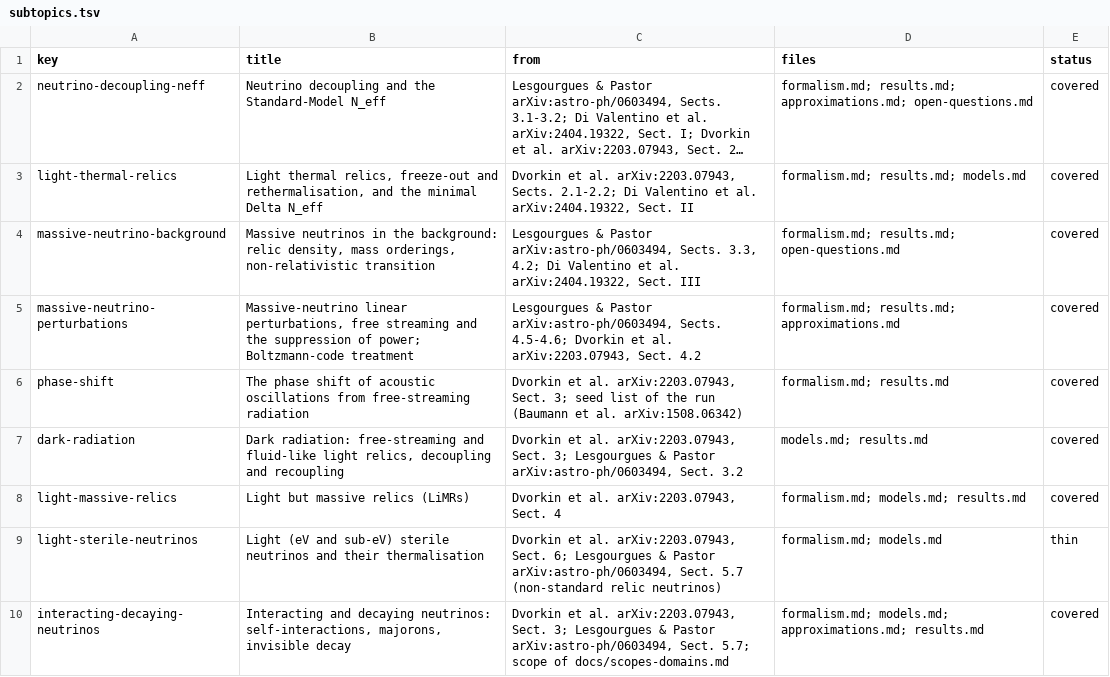
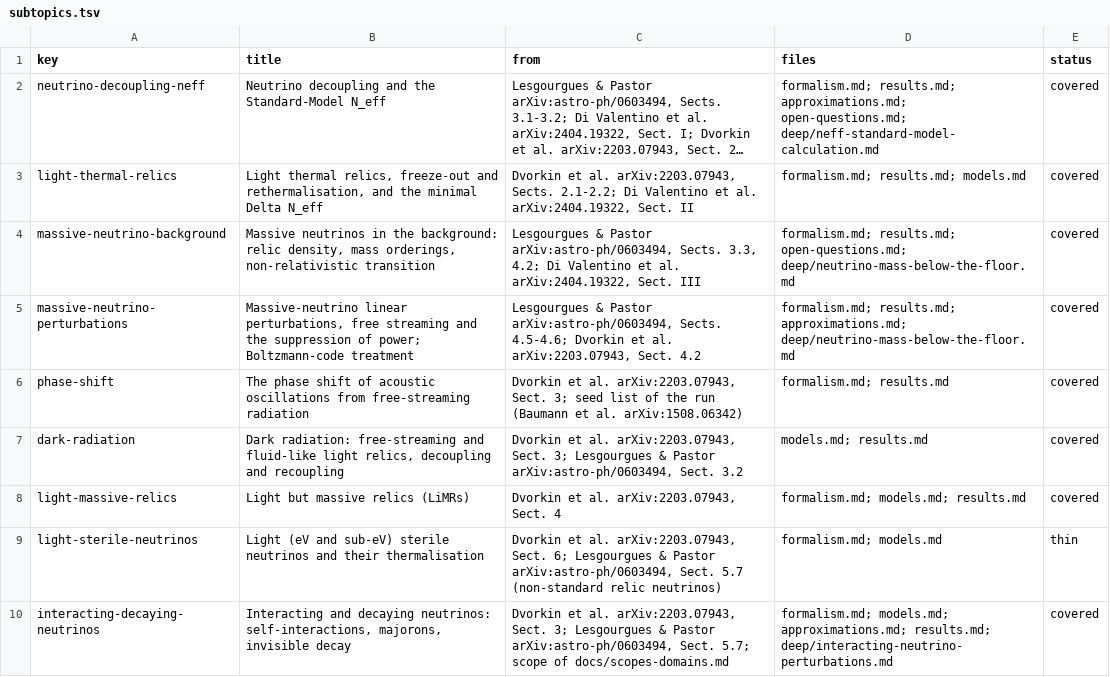
Before and after one commit to corentinravoux/thcosmoskill, a TSV file: plugin/skills/thcosmo-neutrinos-light-relics/references/subtopics.tsv, drawn as a sheet; long unchanged cells end in …; the diff names each change by its address in the sheet, - before the commit and + after, or states it on an @@ line.

```diff
--- a/plugin/skills/thcosmo-neutrinos-light-relics/references/subtopics.tsv
+++ b/plugin/skills/thcosmo-neutrinos-light-relics/references/subtopics.tsv
-D2 (files): …results.md; approximations.md; open-questions.md
+D2 (files): …results.md; approximations.md; open-questions.md; deep/neff-standard-model-calculation.md
-D4 (files): formalism.md; results.md; open-questions.md
+D4 (files): formalism.md; results.md; open-questions.md; deep/neutrino-mass-below-the-floor.md
-D5 (files): formalism.md; results.md; approximations.md
+D5 (files): formalism.md; results.md; approximations.md; deep/neutrino-mass-below-the-floor.md
-D10 (files): …models.md; approximations.md; results.md
+D10 (files): …models.md; approximations.md; results.md; deep/interacting-neutrino-perturbations.md
```
Also changed, not shown: 5 other files.
